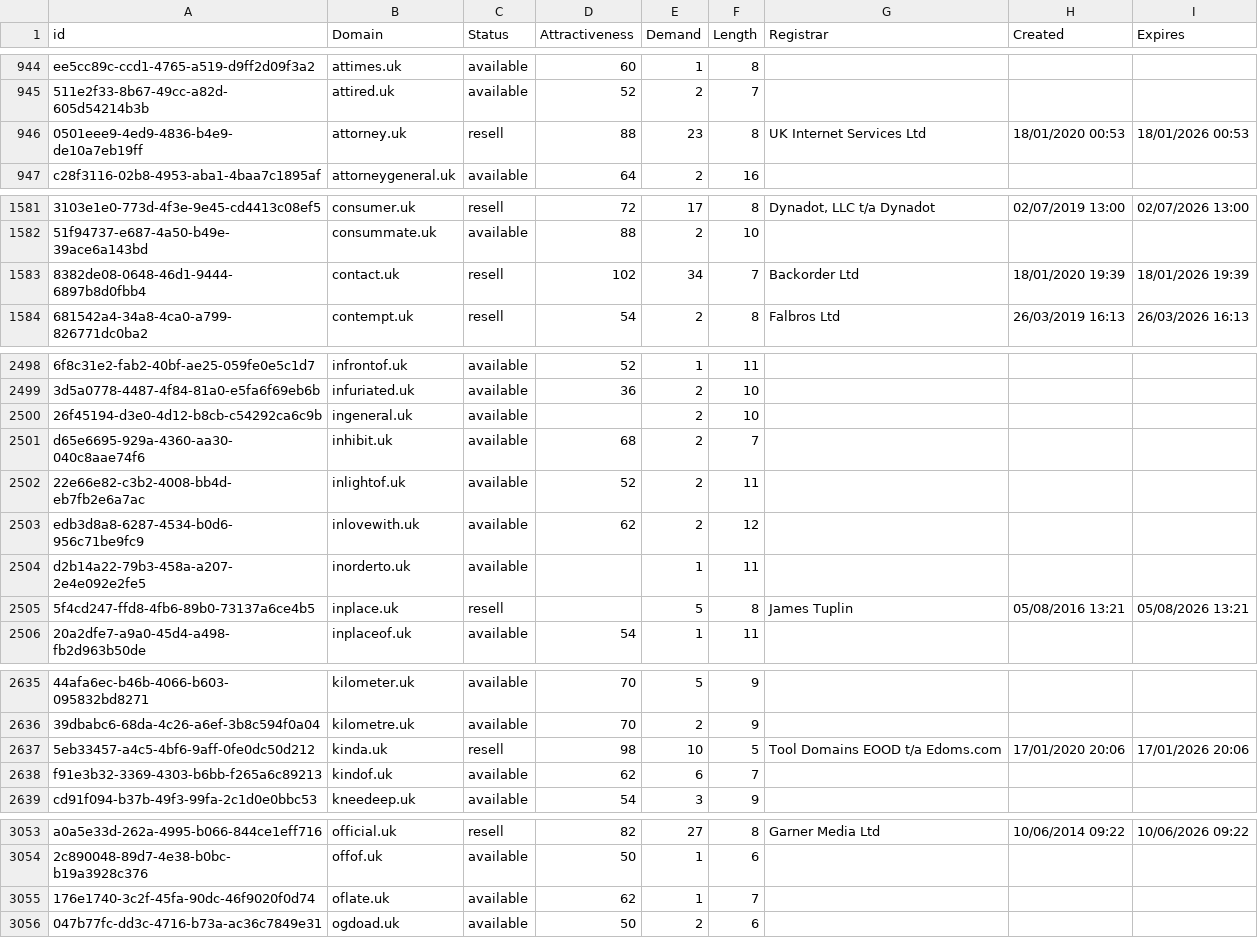
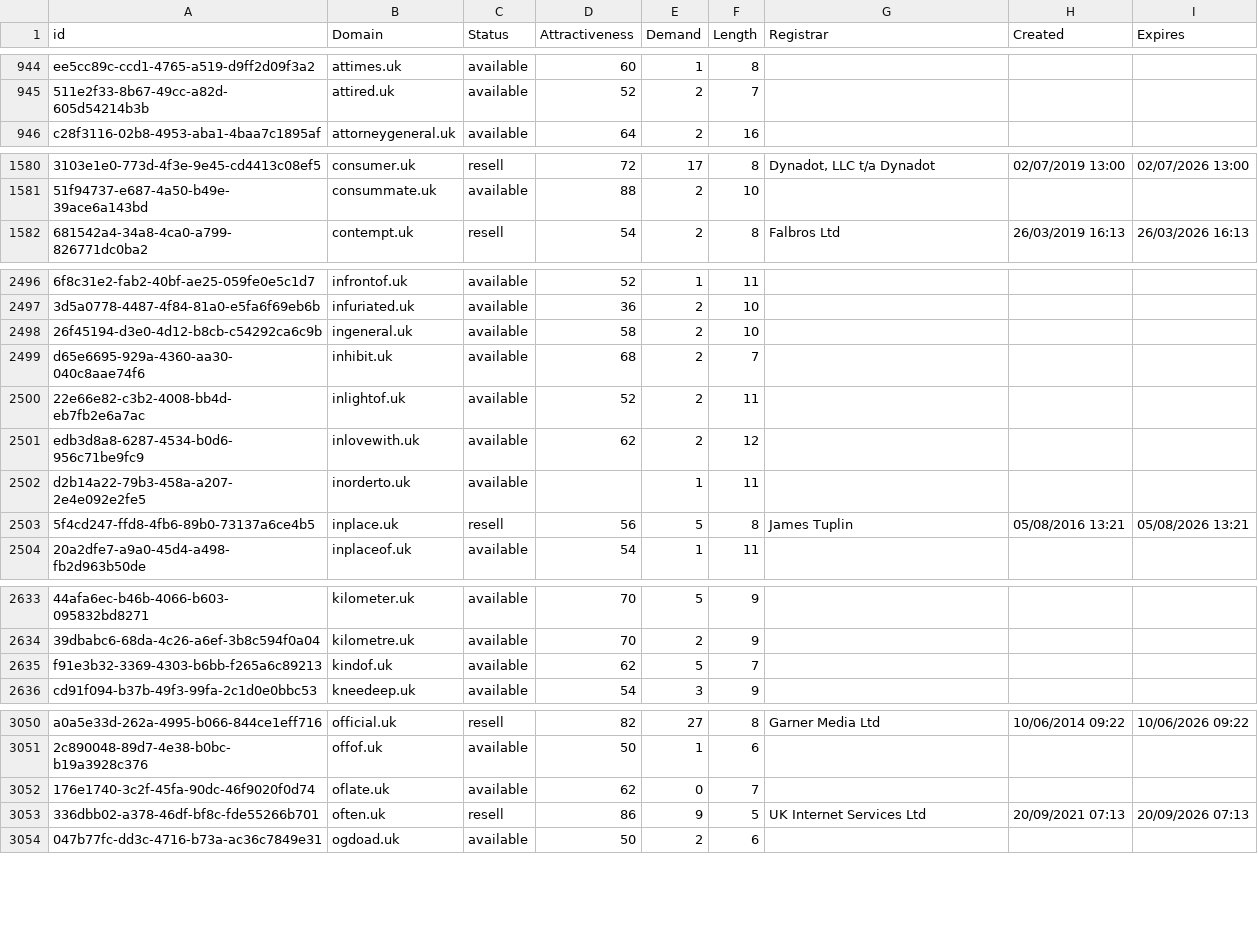
Before and after one commit to UniqueDomains/uk-oneword-domains, a CSV file: uk.csv, drawn as a sheet; only a part is shown, gaps mark what is left out; removed rows and columns are numbered as before the commit, all else as after; the diff covers the shown part only; the diff names each change by its address in the sheet, - before the commit and + after, or states it on an @@ line.

Commit message:
Domains update

```diff
--- a/uk.csv
+++ b/uk.csv
-row 946: 0501eee9-4ed9-4836-b4e9-de10a7eb19ff | attorney.uk | resell | 88 | 23 | 8 | UK Internet Services Ltd | 18/01/2020 00:53 | 18/01/2026 00:53
-row 1583: 8382de08-0648-46d1-9444-6897b8d0fbb4 | contact.uk | resell | 102 | 34 | 7 | Backorder Ltd | 18/01/2020 19:39 | 18/01/2026 19:39
-D2498 (Attractiveness): (empty)
+D2498 (Attractiveness): 58
-D2503 (Attractiveness): (empty)
+D2503 (Attractiveness): 56
-row 2637: 5eb33457-a4c5-4bf6-9aff-0fe0dc50d212 | kinda.uk | resell | 98 | 10 | 5 | Tool Domains EOOD t/a Edoms.com | 17/01/2020 20:06 | 17/01/2026 20:06
-E2635 (Demand): 6
+E2635 (Demand): 5
-E3052 (Demand): 1
+E3052 (Demand): 0
+row 3053: 336dbb02-a378-46df-bf8c-fde55266b701 | often.uk | resell | 86 | 9 | 5 | UK Internet Services Ltd | 20/09/2021 07:13 | 20/09/2026 07:13
```
Also changed, not shown: 45 edited cells elsewhere in this file, 2 other files.
